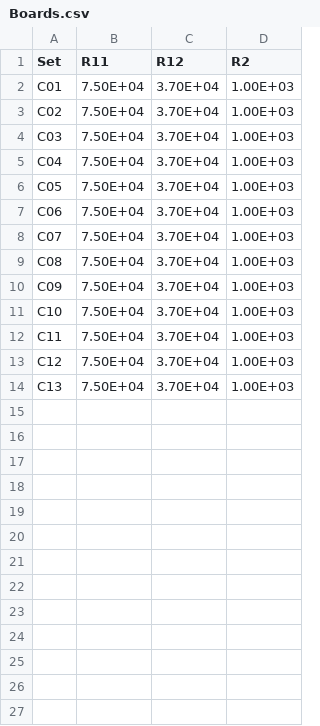
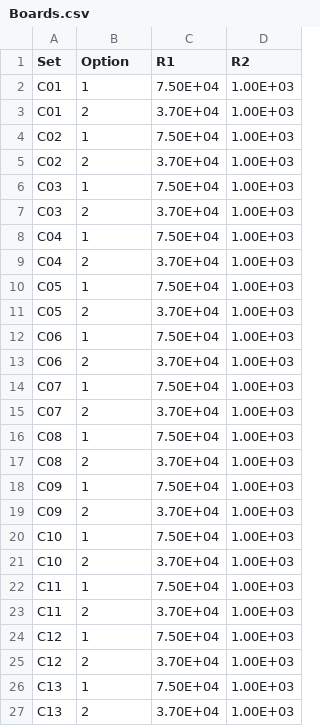
Before and after one commit to evgeny-kolonsky/Lab2_Capacitors, a CSV file: Boards.csv, drawn as a sheet.

Commit message:
Add files via upload

```diff
--- a/Boards.csv
+++ b/Boards.csv
@@ -1,14 +1,27 @@
-Set,R11,R12,R2
-C01,7.50E+04,3.70E+04,1.00E+03
-C02,7.50E+04,3.70E+04,1.00E+03
-C03,7.50E+04,3.70E+04,1.00E+03
-C04,7.50E+04,3.70E+04,1.00E+03
-C05,7.50E+04,3.70E+04,1.00E+03
-C06,7.50E+04,3.70E+04,1.00E+03
-C07,7.50E+04,3.70E+04,1.00E+03
-C08,7.50E+04,3.70E+04,1.00E+03
-C09,7.50E+04,3.70E+04,1.00E+03
-C10,7.50E+04,3.70E+04,1.00E+03
-C11,7.50E+04,3.70E+04,1.00E+03
-C12,7.50E+04,3.70E+04,1.00E+03
-C13,7.50E+04,3.70E+04,1.00E+03
+Set,Option,R1,R2
+C01,1,7.50E+04,1.00E+03
+C01,2,3.70E+04,1.00E+03
+C02,1,7.50E+04,1.00E+03
+C02,2,3.70E+04,1.00E+03
+C03,1,7.50E+04,1.00E+03
+C03,2,3.70E+04,1.00E+03
+C04,1,7.50E+04,1.00E+03
+C04,2,3.70E+04,1.00E+03
+C05,1,7.50E+04,1.00E+03
+C05,2,3.70E+04,1.00E+03
+C06,1,7.50E+04,1.00E+03
+C06,2,3.70E+04,1.00E+03
+C07,1,7.50E+04,1.00E+03
+C07,2,3.70E+04,1.00E+03
+C08,1,7.50E+04,1.00E+03
+C08,2,3.70E+04,1.00E+03
+C09,1,7.50E+04,1.00E+03
+C09,2,3.70E+04,1.00E+03
+C10,1,7.50E+04,1.00E+03
+C10,2,3.70E+04,1.00E+03
+C11,1,7.50E+04,1.00E+03
+C11,2,3.70E+04,1.00E+03
+C12,1,7.50E+04,1.00E+03
+C12,2,3.70E+04,1.00E+03
+C13,1,7.50E+04,1.00E+03
+C13,2,3.70E+04,1.00E+03
```
